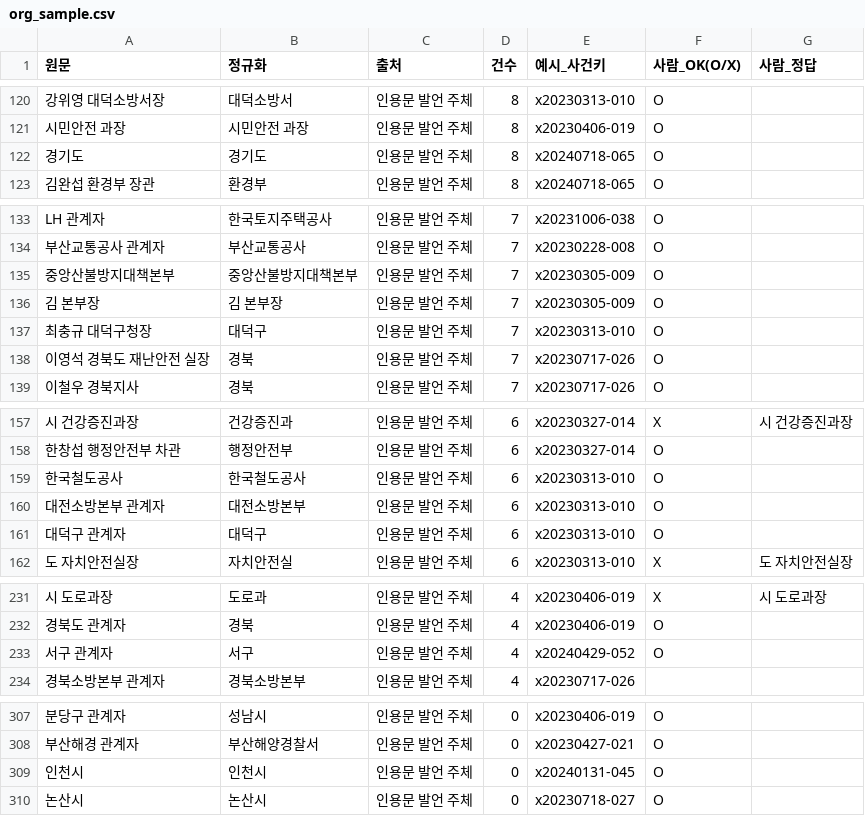
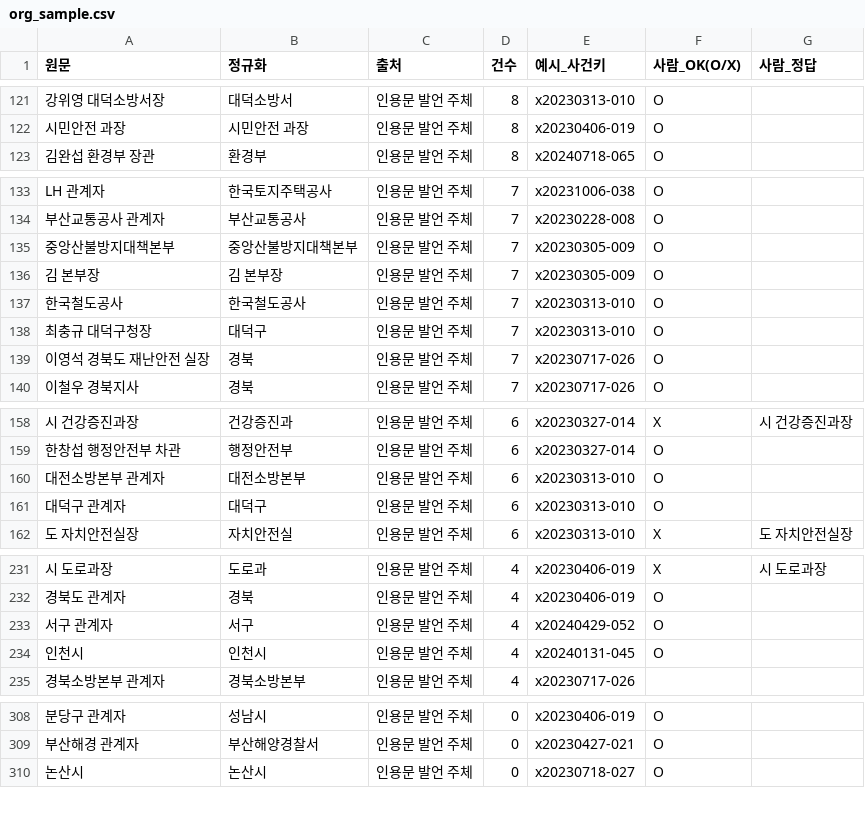
Before and after one commit to LH-GWAN/migyeol, a CSV file: backend/gold/org_sample.csv, drawn as a sheet; only a part is shown, gaps mark what is left out; removed rows and columns are numbered as before the commit, all else as after; the diff covers the shown part only; the diff names each change by its address in the sheet, - before the commit and + after, or states it on an @@ line.

```diff
--- a/backend/gold/org_sample.csv
+++ b/backend/gold/org_sample.csv
-row 122: 경기도 | 경기도 | 인용문 발언 주체 | 8 | x20240718-065 | O
+row 137: 한국철도공사 | 한국철도공사 | 인용문 발언 주체 | 7 | x20230313-010 | O
-row 159: 한국철도공사 | 한국철도공사 | 인용문 발언 주체 | 6 | x20230313-010 | O
+row 234: 인천시 | 인천시 | 인용문 발언 주체 | 4 | x20240131-045 | O
-row 309: 인천시 | 인천시 | 인용문 발언 주체 | 0 | x20240131-045 | O
```
Also changed, not shown: 3 added rows, 2 removed rows and 1 edited cell elsewhere in this file, backend/gold/cluster_sample.csv, backend/gold/experiment_labels.csv, 14 other files.
